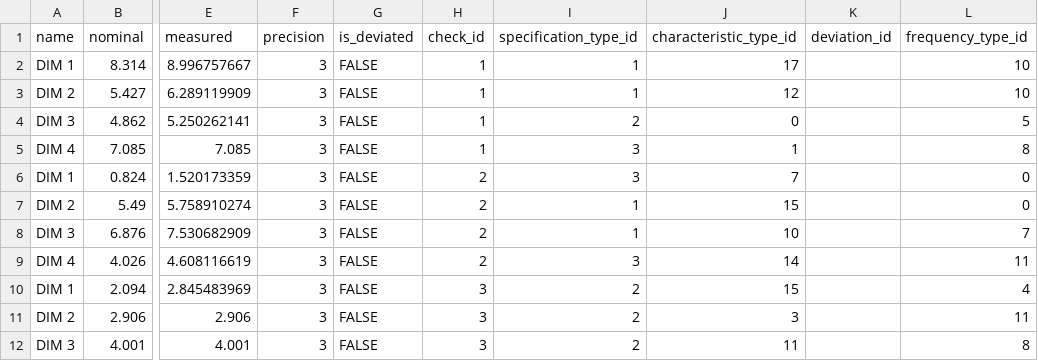
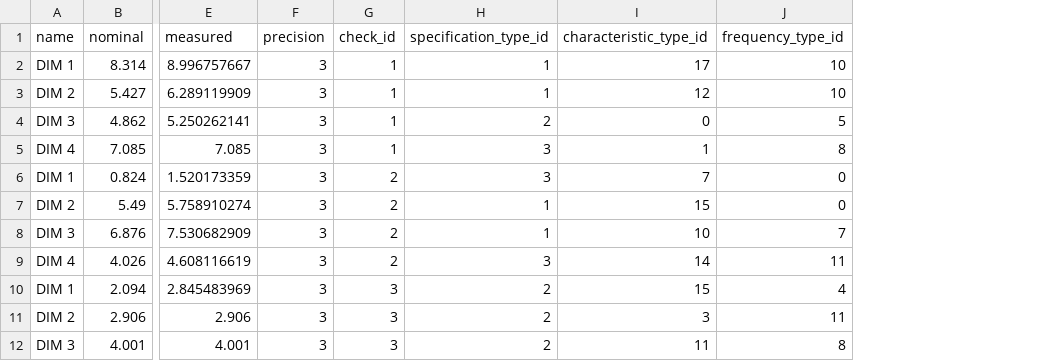
Before and after one commit to seneubauer/qc-modernization, a CSV file: data_entry/data/characteristics.csv, drawn as a sheet; only a part is shown, gaps mark what is left out; the diff names each change by its address in the sheet, - before the commit and + after, or states it on an @@ line.

```diff
--- a/data_entry/data/characteristics.csv
+++ b/data_entry/data/characteristics.csv
-column G (is_deviated), rows 2-12: all FALSE
-column K (deviation_id), empty
```
Also changed, not shown: data_entry/data/deviations.csv, data_entry/data/inspection_reports.csv, 20 other files.
